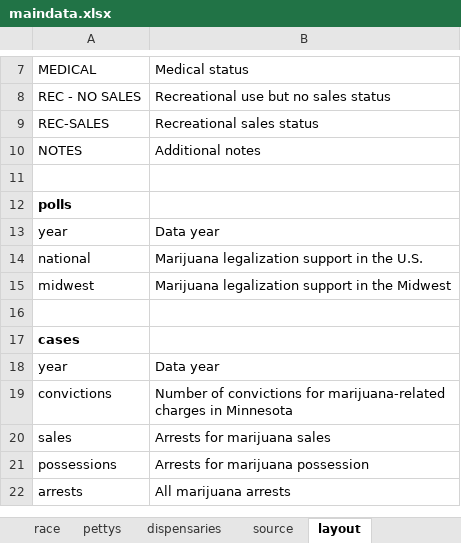
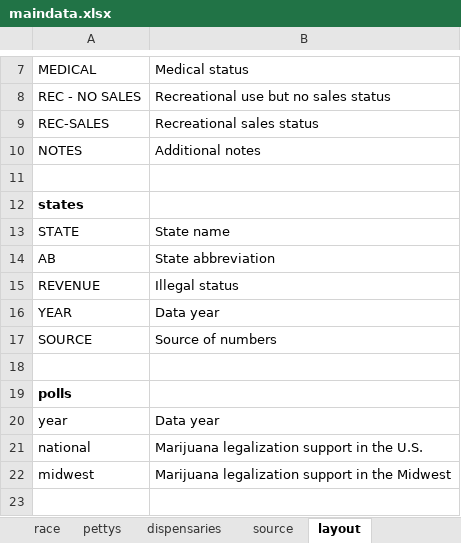
Before and after one commit to striblab/20190228-weed, an Excel workbook: sources/data/maindata.xlsx, sheet layout, drawn as a sheet; only a part is shown, gaps mark what is left out; the shorter side is filled out with more unchanged rows; values as stored, in another font and other column widths than the file's, no borders; the diff names each change by its address in the sheet, - before the commit and + after, or states it on an @@ line.

```diff
--- a/sources/data/maindata.xlsx (sheet layout)
+++ b/sources/data/maindata.xlsx (sheet layout)
+row 12: states
+row 13: STATE | State name
+row 14: AB | State abbreviation
+row 15: REVENUE | Illegal status
+row 16: YEAR | Data year
+row 17: SOURCE | Source of numbers
+row 18: (empty)
```
Also changed, not shown: sheet polls, sheet states, sheet source, other sheet tabs, 8 other files.
